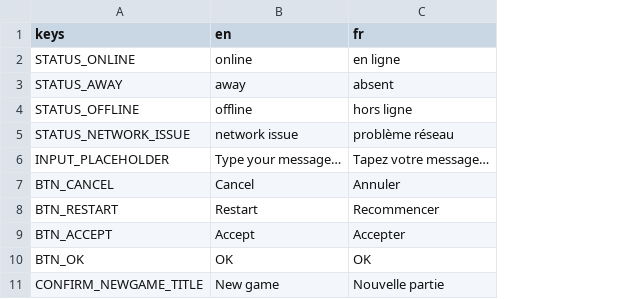
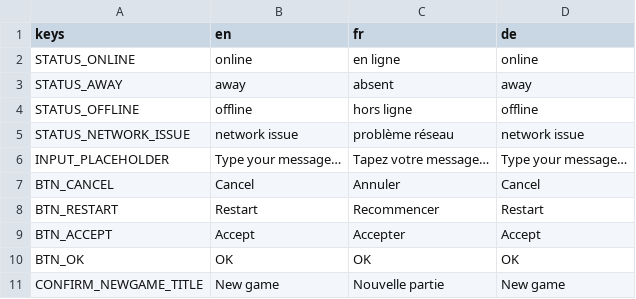
Before and after one commit to binblink/Lost-Signal, a CSV file: translations/ui.csv, drawn as a sheet; only a part is shown; the diff names each change by its address in the sheet, - before the commit and + after, or states it on an @@ line.

```diff
--- a/translations/ui.csv
+++ b/translations/ui.csv
+column D (de), rows 2-11: online | away | offline | network issue | Type your message… | Cancel | Restart | Accept | OK | New game
```
Also changed, not shown: 24 other files.
